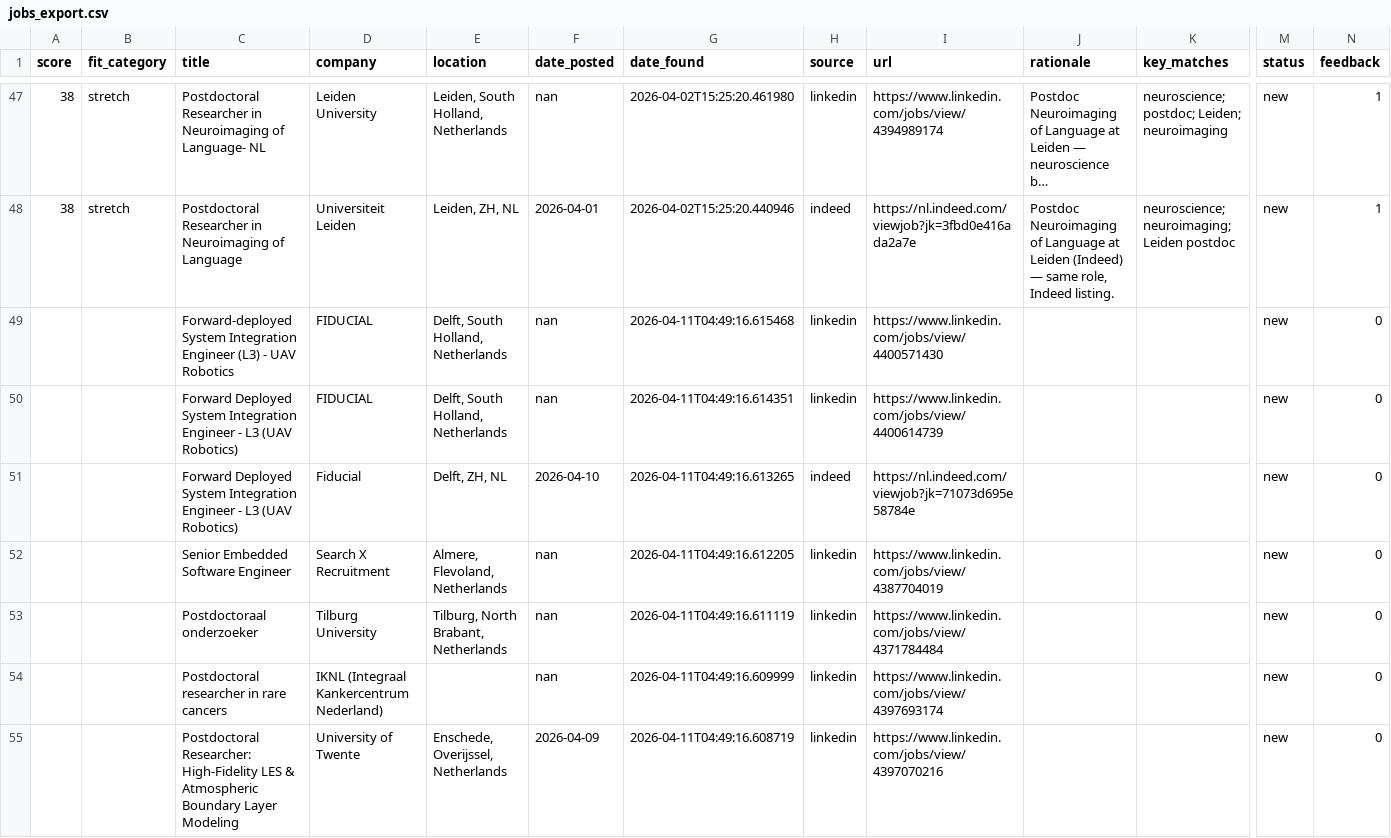
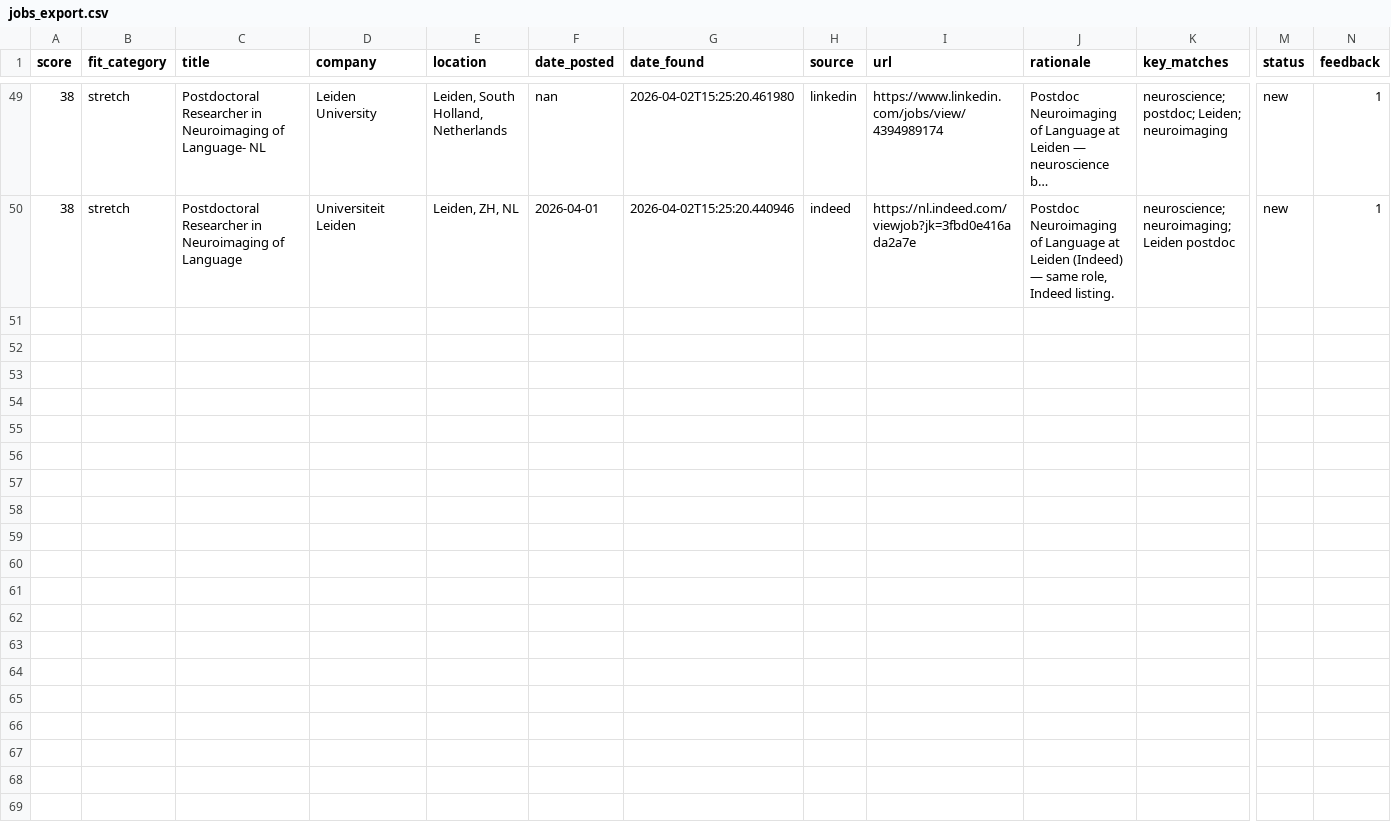
Before and after one commit to benefron/job-search-agent, a CSV file: data/jobs_export.csv, drawn as a sheet; only a part is shown, gaps mark what is left out; long unchanged cells end in …; removed rows and columns are numbered as before the commit, all else as after; rows hold the shown columns only; the diff covers the shown part only; the diff names each change by its address in the sheet, - before the commit and + after, or states it on an @@ line.

```diff
--- a/data/jobs_export.csv
+++ b/data/jobs_export.csv
-row 49:  |  | Forward-deployed System Integration Engineer (L3) - UAV Robotics | FIDUCIAL | Delft, South Holland, Netherlands | nan | 2026-04-11T04:49:16.615468 | linkedin | https://www.linkedin.com/jobs/view/4400571430 |  |  | new | 0
-row 50:  |  | Forward Deployed System Integration Engineer - L3 (UAV Robotics) | FIDUCIAL | Delft, South Holland, Netherlands | nan | 2026-04-11T04:49:16.614351 | linkedin | https://www.linkedin.com/jobs/view/4400614739 |  |  | new | 0
-row 51:  |  | Forward Deployed System Integration Engineer - L3 (UAV Robotics) | Fiducial | Delft, ZH, NL | 2026-04-10 | 2026-04-11T04:49:16.613265 | indeed | https://nl.indeed.com/viewjob?jk=71073d695e58784e |  |  | new | 0
-row 52:  |  | Senior Embedded Software Engineer | Search X Recruitment | Almere, Flevoland, Netherlands | nan | 2026-04-11T04:49:16.612205 | linkedin | https://www.linkedin.com/jobs/view/4387704019 |  |  | new | 0
-row 53:  |  | Postdoctoraal onderzoeker | Tilburg University | Tilburg, North Brabant, Netherlands | nan | 2026-04-11T04:49:16.611119 | linkedin | https://www.linkedin.com/jobs/view/4371784484 |  |  | new | 0
-row 54:  |  | Postdoctoral researcher in rare cancers | IKNL (Integraal Kankercentrum Nederland) |  | nan | 2026-04-11T04:49:16.609999 | linkedin | https://www.linkedin.com/jobs/view/4397693174 |  |  | new | 0
-row 55:  |  | Postdoctoral Researcher: High-Fidelity LES & Atmospheric Boundary Layer Modeling | University of Twente | Enschede, Overijssel, Netherlands | 2026-04-09 | 2026-04-11T04:49:16.608719 | linkedin | https://www.linkedin.com/jobs/view/4397070216 |  |  | new | 0
```
Also changed, not shown: 2 added rows and 7 removed rows elsewhere in this file, 4 other files.
